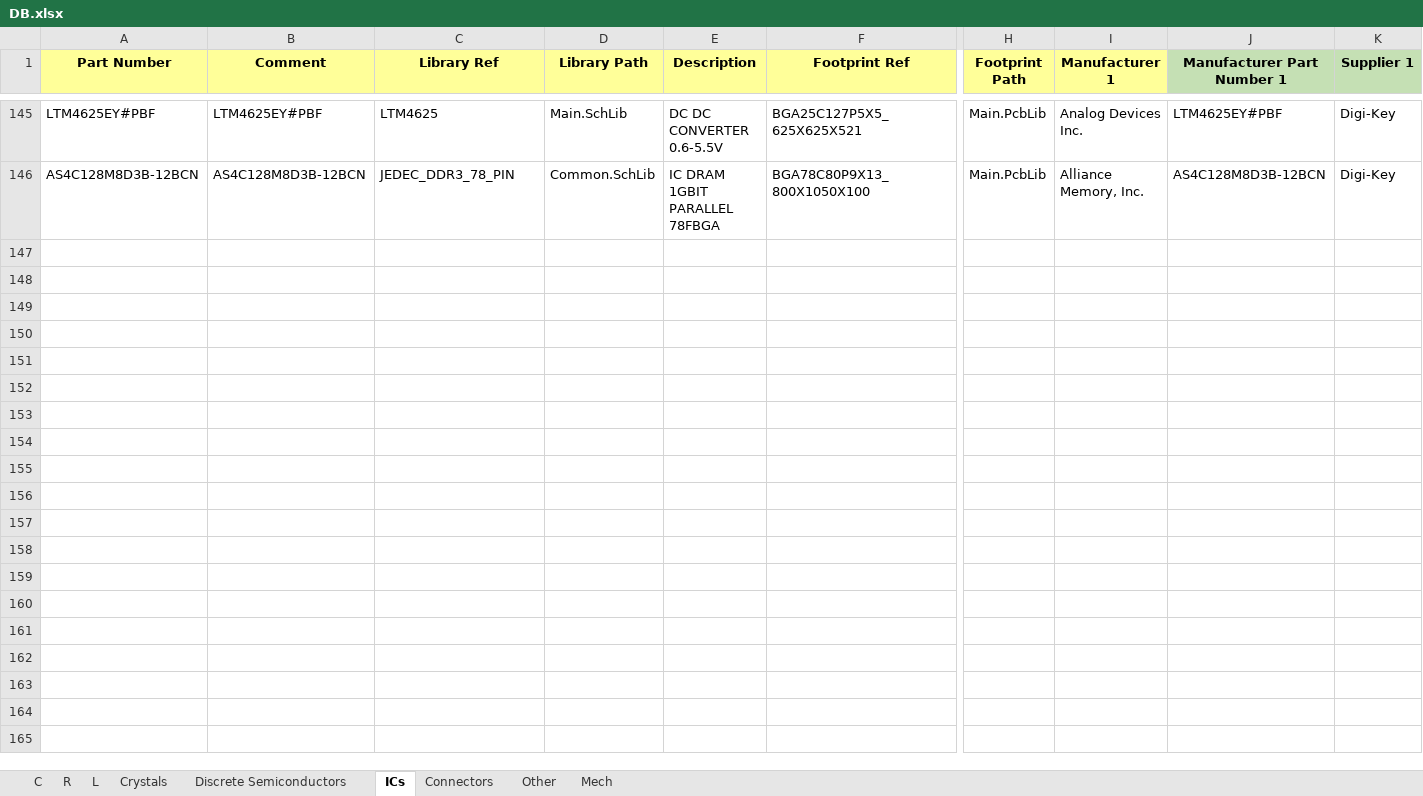
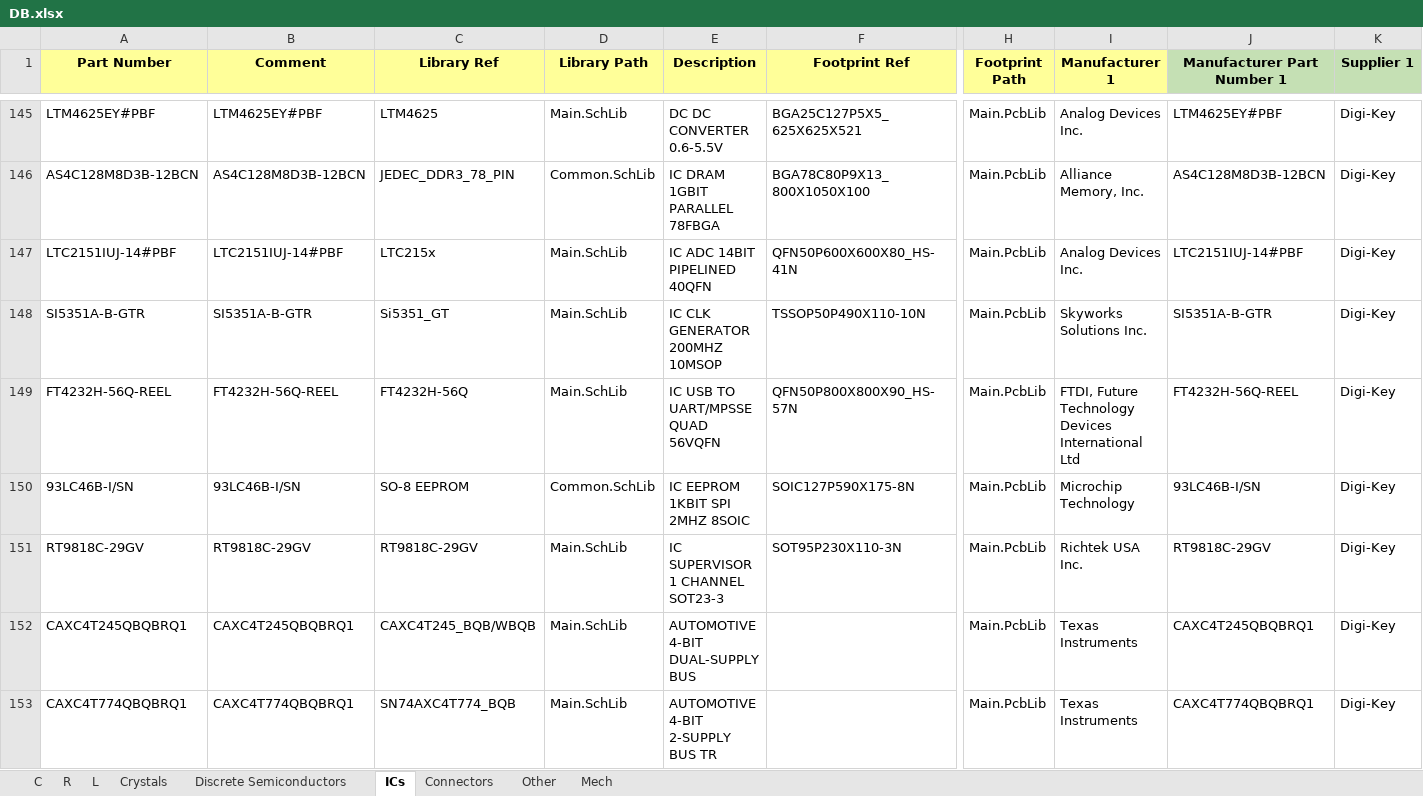
Before and after one commit to User330639/LIBS, an Excel workbook: Altium/DB.xlsx, sheet ICs, drawn as a sheet; only a part is shown, gaps mark what is left out; values as stored, in another font and other column widths than the file's, no borders; charts and pictures not drawn; rows hold the shown columns only; the diff names each change by its address in the sheet, - before the commit and + after, or states it on an @@ line.

```diff
--- a/Altium/DB.xlsx (sheet ICs)
+++ b/Altium/DB.xlsx (sheet ICs)
+row 147: LTC2151IUJ-14#PBF | LTC2151IUJ-14#PBF | LTC215x | Main.SchLib | IC ADC 14BIT PIPELINED 40QFN | QFN50P600X600X80_HS-41N | Main.PcbLib | Analog Devices Inc. | LTC2151IUJ-14#PBF | Digi-Key
+row 148: SI5351A-B-GTR | SI5351A-B-GTR | Si5351_GT | Main.SchLib | IC CLK GENERATOR 200MHZ 10MSOP | TSSOP50P490X110-10N | Main.PcbLib | Skyworks Solutions Inc. | SI5351A-B-GTR | Digi-Key
+row 149: FT4232H-56Q-REEL | FT4232H-56Q-REEL | FT4232H-56Q | Main.SchLib | IC USB TO UART/MPSSE QUAD 56VQFN | QFN50P800X800X90_HS-57N | Main.PcbLib | FTDI, Future Technology Devices International Ltd | FT4232H-56Q-REEL | Digi-Key
+row 150: 93LC46B-I/SN | 93LC46B-I/SN | SO-8 EEPROM | Common.SchLib | IC EEPROM 1KBIT SPI 2MHZ 8SOIC | SOIC127P590X175-8N | Main.PcbLib | Microchip Technology | 93LC46B-I/SN | Digi-Key
+row 151: RT9818C-29GV | RT9818C-29GV | RT9818C-29GV | Main.SchLib | IC SUPERVISOR 1 CHANNEL SOT23-3 | SOT95P230X110-3N | Main.PcbLib | Richtek USA Inc. | RT9818C-29GV | Digi-Key
+row 152: CAXC4T245QBQBRQ1 | CAXC4T245QBQBRQ1 | CAXC4T245_BQB/WBQB | Main.SchLib | AUTOMOTIVE 4-BIT DUAL-SUPPLY BUS |  | Main.PcbLib | Texas Instruments | CAXC4T245QBQBRQ1 | Digi-Key
+row 153: CAXC4T774QBQBRQ1 | CAXC4T774QBQBRQ1 | SN74AXC4T774_BQB | Main.SchLib | AUTOMOTIVE 4-BIT 2-SUPPLY BUS TR |  | Main.PcbLib | Texas Instruments | CAXC4T774QBQBRQ1 | Digi-Key
```
Also changed, not shown: sheet R, sheet Connectors, sheet Crystals, 5 other files.
